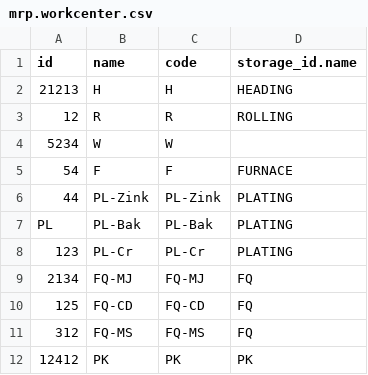
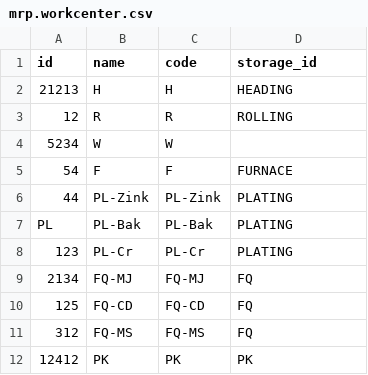
Before and after one commit to firmanrizaldi/vit_stock_opname, a CSV file: data/mrp.workcenter.csv, drawn as a sheet.

Commit message:
hapus name

```diff
--- a/data/mrp.workcenter.csv
+++ b/data/mrp.workcenter.csv
@@ -1,2 +1,2 @@
-"id","name","code","storage_id.name"
+"id","name","code","storage_id"
 "21213","H","H","HEADING"
```
